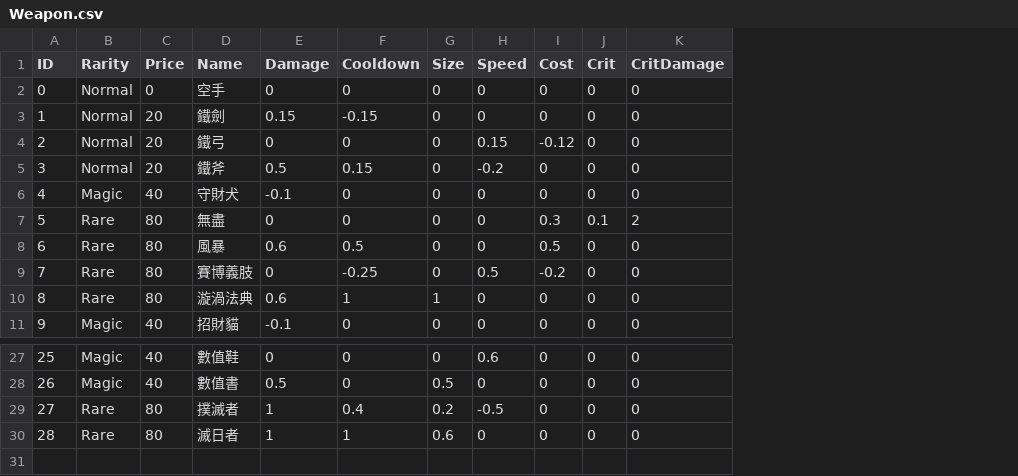
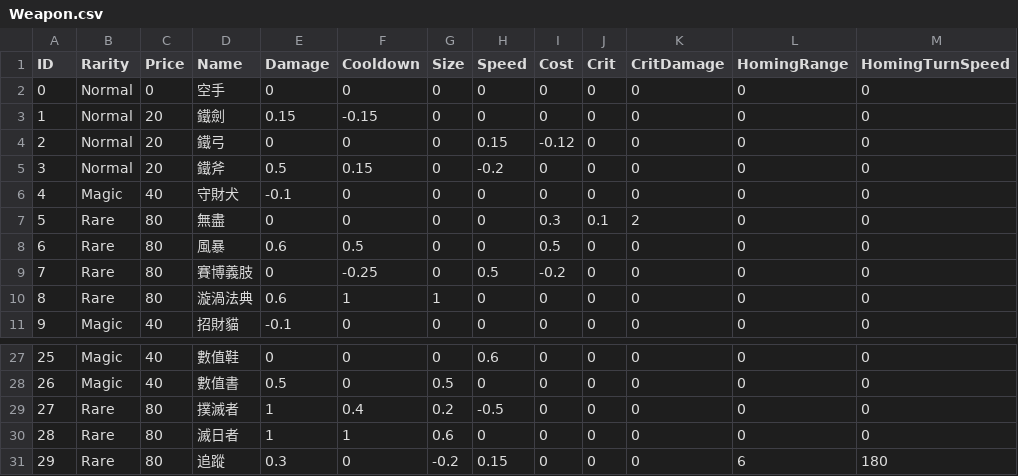
Before and after one commit to yu7810/ProjectD, a CSV file: Assets/Weapon.csv, drawn as a sheet; only a part is shown, gaps mark what is left out; the diff names each change by its address in the sheet, - before the commit and + after, or states it on an @@ line.

```diff
--- a/Assets/Weapon.csv
+++ b/Assets/Weapon.csv
+column L (HomingRange), rows 2-11: all 0; rows 27-30: all 0
+column M (HomingTurnSpeed), rows 2-11: all 0; rows 27-30: all 0
+row 31: 29 | Rare | 80 | 追蹤 | 0.3 | 0 | -0.2 | 0.15 | 0 | 0 | 0 | 6 | 180
```
Also changed, not shown: Assets/Localization.csv, 18 other files.
